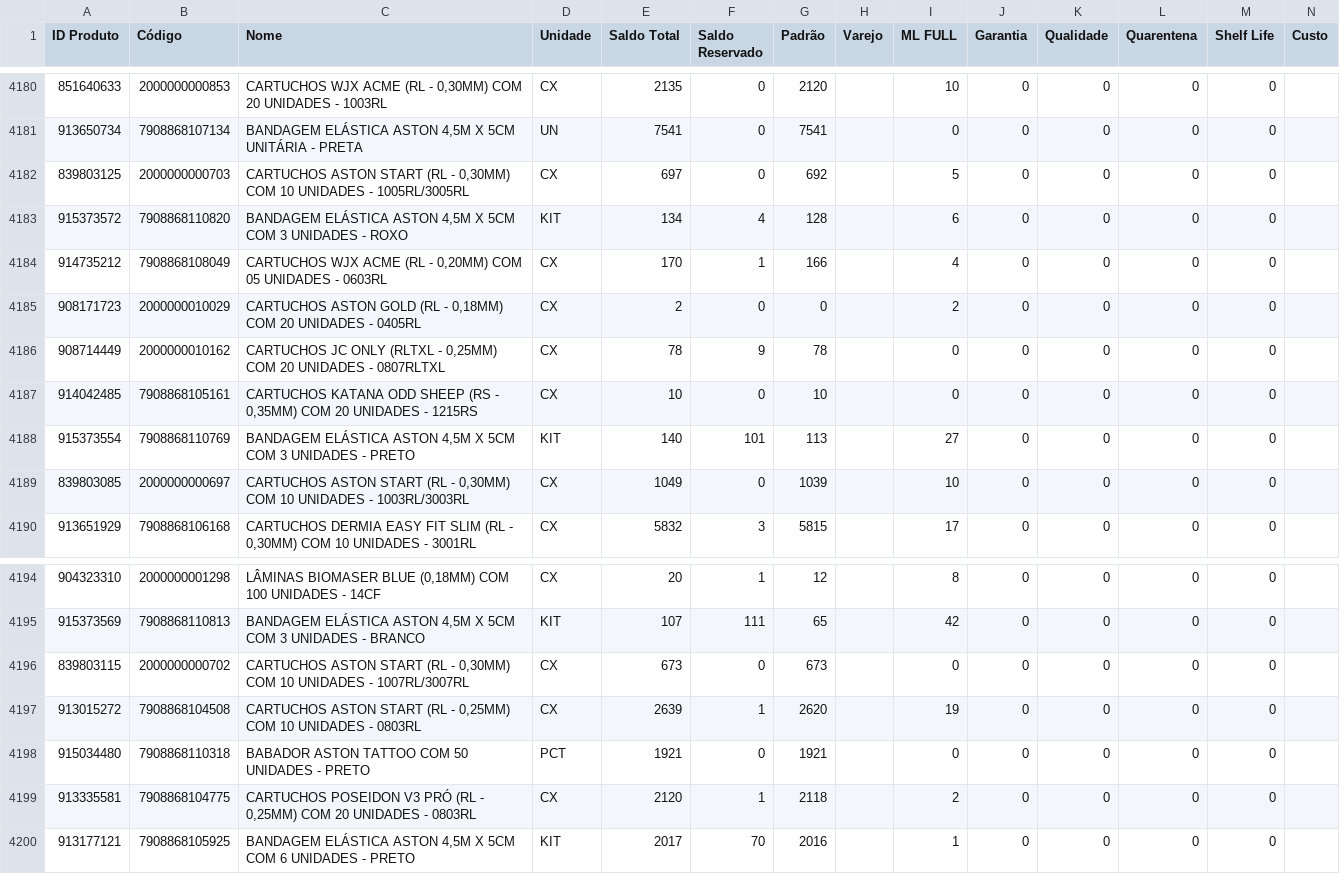
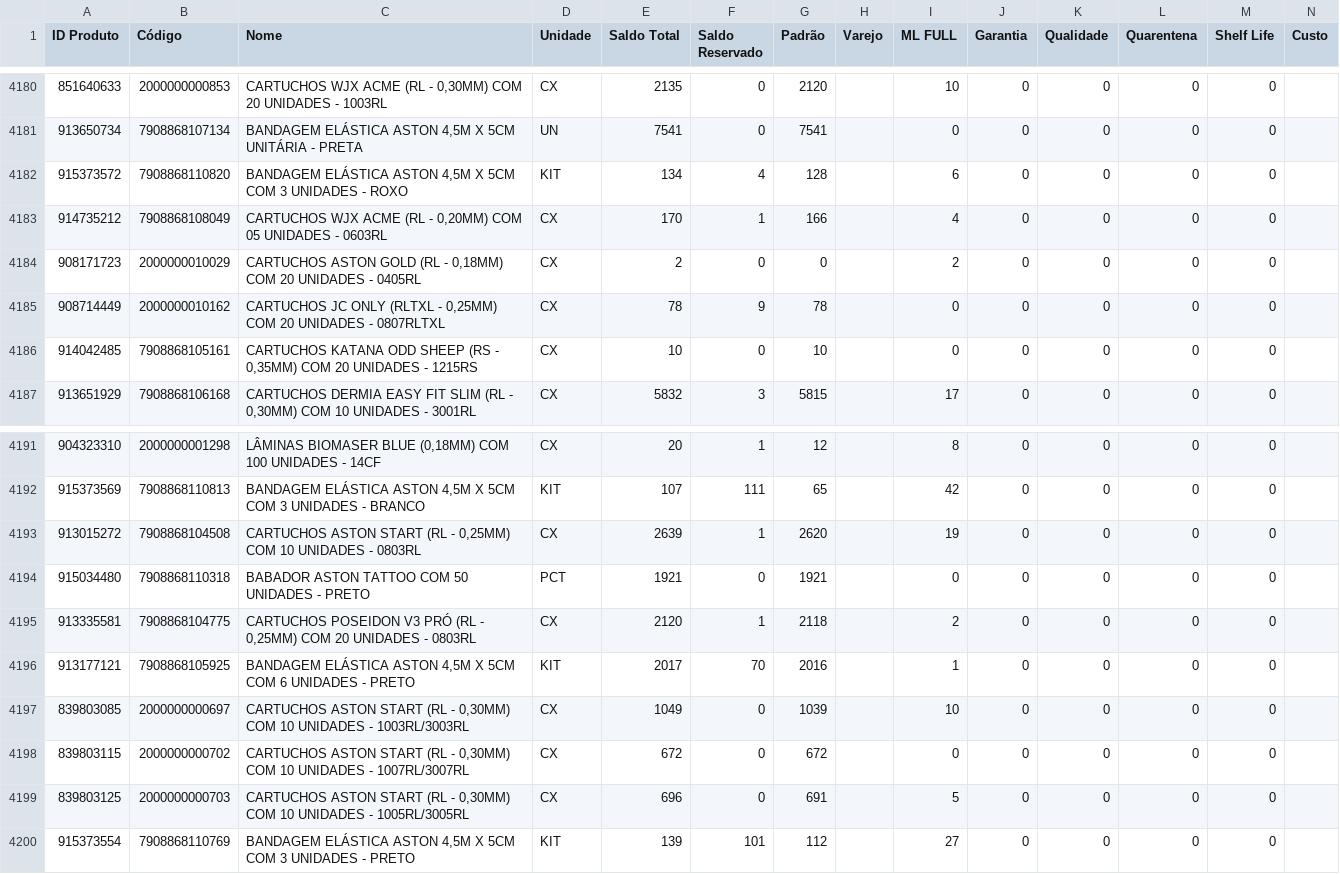
Before and after one commit to JhonatanAlmeida02/tiny-erp, a CSV file: TB_bases/Tb_BaseEstoque_Tiny.csv, drawn as a sheet; only a part is shown, gaps mark what is left out.

```diff
--- a/TB_bases/Tb_BaseEstoque_Tiny.csv
+++ b/TB_bases/Tb_BaseEstoque_Tiny.csv
@@ -4181,3 +4181,2 @@
 913650734;7908868107134;BANDAGEM ELÁSTICA ASTON 4,5M X 5CM UNITÁRIA - PRETA;UN;7541;0;7541;;0;0;0;0;0;
-839803125;2000000000703;CARTUCHOS ASTON START (RL - 0,30MM) COM 10 UNIDADES - 1005RL/3005RL;CX;697;0;692;;5;0;0;0;0;
 915373572;7908868110820;BANDAGEM ELÁSTICA ASTON 4,5M X 5CM COM 3 UNIDADES - ROXO;KIT;134;4;128;;6;0;0;0;0;
@@ -4187,4 +4186,2 @@
 914042485;7908868105161;CARTUCHOS KATANA ODD SHEEP (RS - 0,35MM) COM 20 UNIDADES - 1215RS;CX;10;0;10;;0;0;0;0;0;
-915373554;7908868110769;BANDAGEM ELÁSTICA ASTON 4,5M X 5CM COM 3 UNIDADES - PRETO;KIT;140;101;113;;27;0;0;0;0;
-839803085;2000000000697;CARTUCHOS ASTON START (RL - 0,30MM) COM 10 UNIDADES - 1003RL/3003RL;CX;1049;0;1039;;10;0;0;0;0;
 913651929;7908868106168;CARTUCHOS DERMIA EASY FIT SLIM (RL - 0,30MM) COM 10 UNIDADES - 3001RL;CX;5832;3;5815;;17;0;0;0;0;
@@ -4195,3 +4192,2 @@
 915373569;7908868110813;BANDAGEM ELÁSTICA ASTON 4,5M X 5CM COM 3 UNIDADES - BRANCO;KIT;107;111;65;;42;0;0;0;0;
-839803115;2000000000702;CARTUCHOS ASTON START (RL - 0,30MM) COM 10 UNIDADES - 1007RL/3007RL;CX;673;0;673;;0;0;0;0;0;
 913015272;7908868104508;CARTUCHOS ASTON START (RL - 0,25MM) COM 10 UNIDADES - 0803RL;CX;2639;1;2620;;19;0;0;0;0;
@@ -4200 +4196,5 @@
 913177121;7908868105925;BANDAGEM ELÁSTICA ASTON 4,5M X 5CM COM 6 UNIDADES - PRETO;KIT;2017;70;2016;;1;0;0;0;0;
+839803085;2000000000697;CARTUCHOS ASTON START (RL - 0,30MM) COM 10 UNIDADES - 1003RL/3003RL;CX;1049;0;1039;;10;0;0;0;0;
+839803115;2000000000702;CARTUCHOS ASTON START (RL - 0,30MM) COM 10 UNIDADES - 1007RL/3007RL;CX;672;0;672;;0;0;0;0;0;
+839803125;2000000000703;CARTUCHOS ASTON START (RL - 0,30MM) COM 10 UNIDADES - 1005RL/3005RL;CX;696;0;691;;5;0;0;0;0;
+915373554;7908868110769;BANDAGEM ELÁSTICA ASTON 4,5M X 5CM COM 3 UNIDADES - PRETO;KIT;139;101;112;;27;0;0;0;0;
```
Also changed, not shown: 1 other file.
